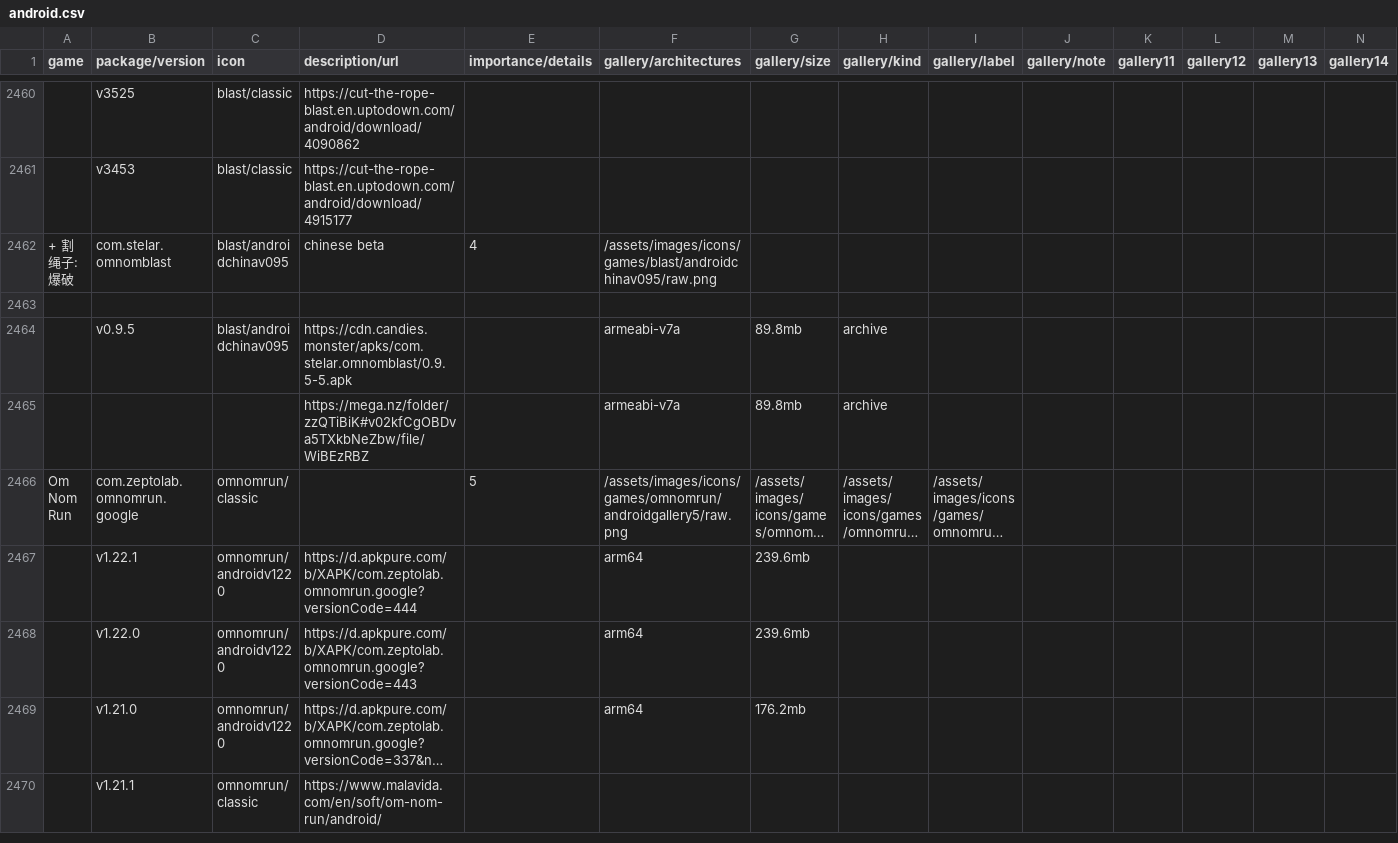
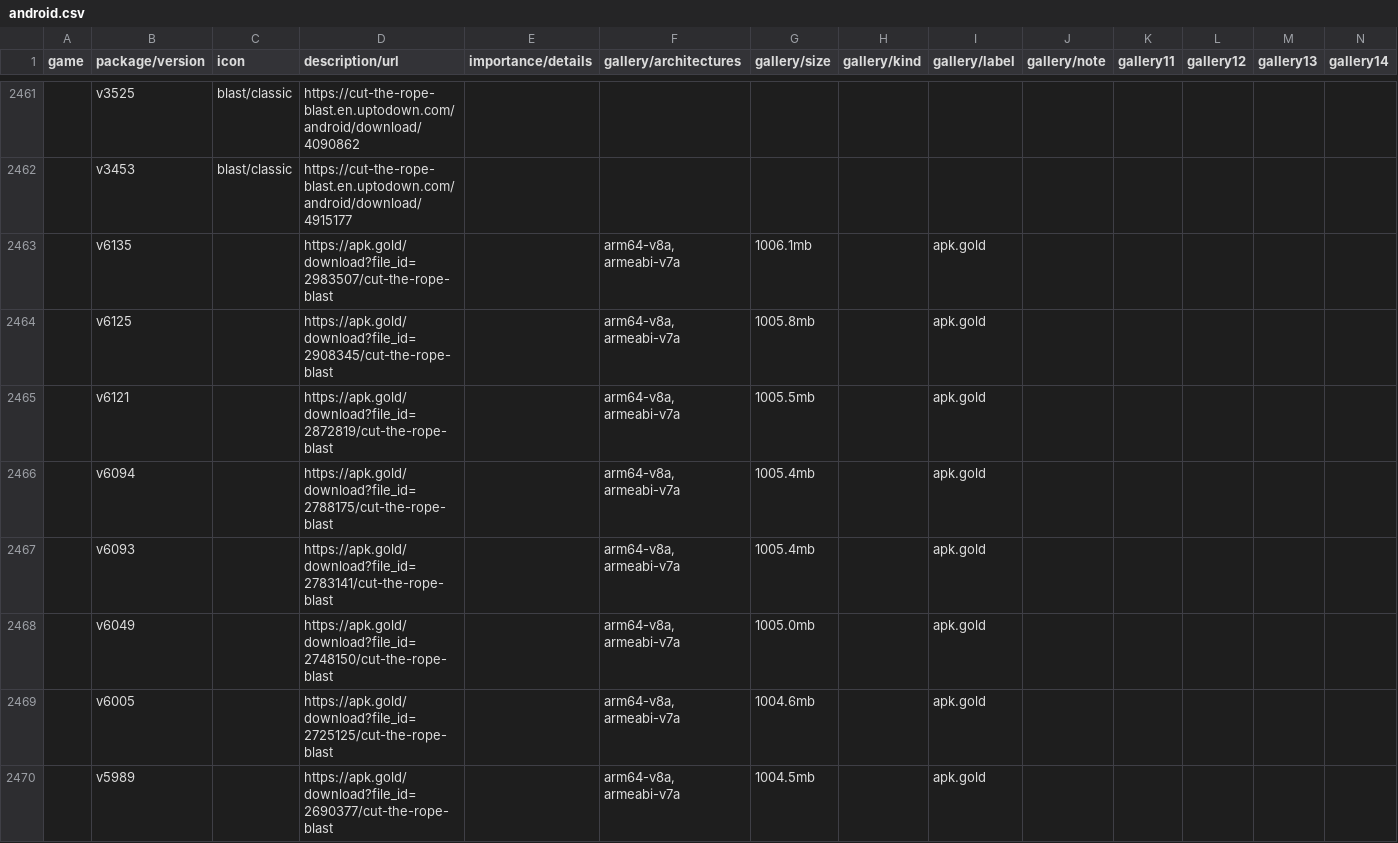
Before and after one commit to sogful/candies.monster, a CSV file: assets/static/data/versions/android.csv, drawn as a sheet; only a part is shown, gaps mark what is left out; the shorter side is filled out with more unchanged rows; long unchanged cells end in …; rows hold the shown columns only; the diff covers the shown part only; the diff names each change by its address in the sheet, - before the commit and + after, or states it on an @@ line.

Commit message:
feat(versions): +21 ctr&om nom apk.gold links

```diff
--- a/assets/static/data/versions/android.csv
+++ b/assets/static/data/versions/android.csv
+row 2463:  | v6135 |  | https://apk.gold/download?file_id=2983507/cut-the-rope-blast |  | arm64-v8a, armeabi-v7a | 1006.1mb |  | apk.gold
+row 2464:  | v6125 |  | https://apk.gold/download?file_id=2908345/cut-the-rope-blast |  | arm64-v8a, armeabi-v7a | 1005.8mb |  | apk.gold
+row 2465:  | v6121 |  | https://apk.gold/download?file_id=2872819/cut-the-rope-blast |  | arm64-v8a, armeabi-v7a | 1005.5mb |  | apk.gold
+row 2466:  | v6094 |  | https://apk.gold/download?file_id=2788175/cut-the-rope-blast |  | arm64-v8a, armeabi-v7a | 1005.4mb |  | apk.gold
+row 2467:  | v6093 |  | https://apk.gold/download?file_id=2783141/cut-the-rope-blast |  | arm64-v8a, armeabi-v7a | 1005.4mb |  | apk.gold
+row 2468:  | v6049 |  | https://apk.gold/download?file_id=2748150/cut-the-rope-blast |  | arm64-v8a, armeabi-v7a | 1005.0mb |  | apk.gold
+row 2469:  | v6005 |  | https://apk.gold/download?file_id=2725125/cut-the-rope-blast |  | arm64-v8a, armeabi-v7a | 1004.6mb |  | apk.gold
+row 2470:  | v5989 |  | https://apk.gold/download?file_id=2690377/cut-the-rope-blast |  | arm64-v8a, armeabi-v7a | 1004.5mb |  | apk.gold
```
Also changed, not shown: 13 added rows elsewhere in this file.
